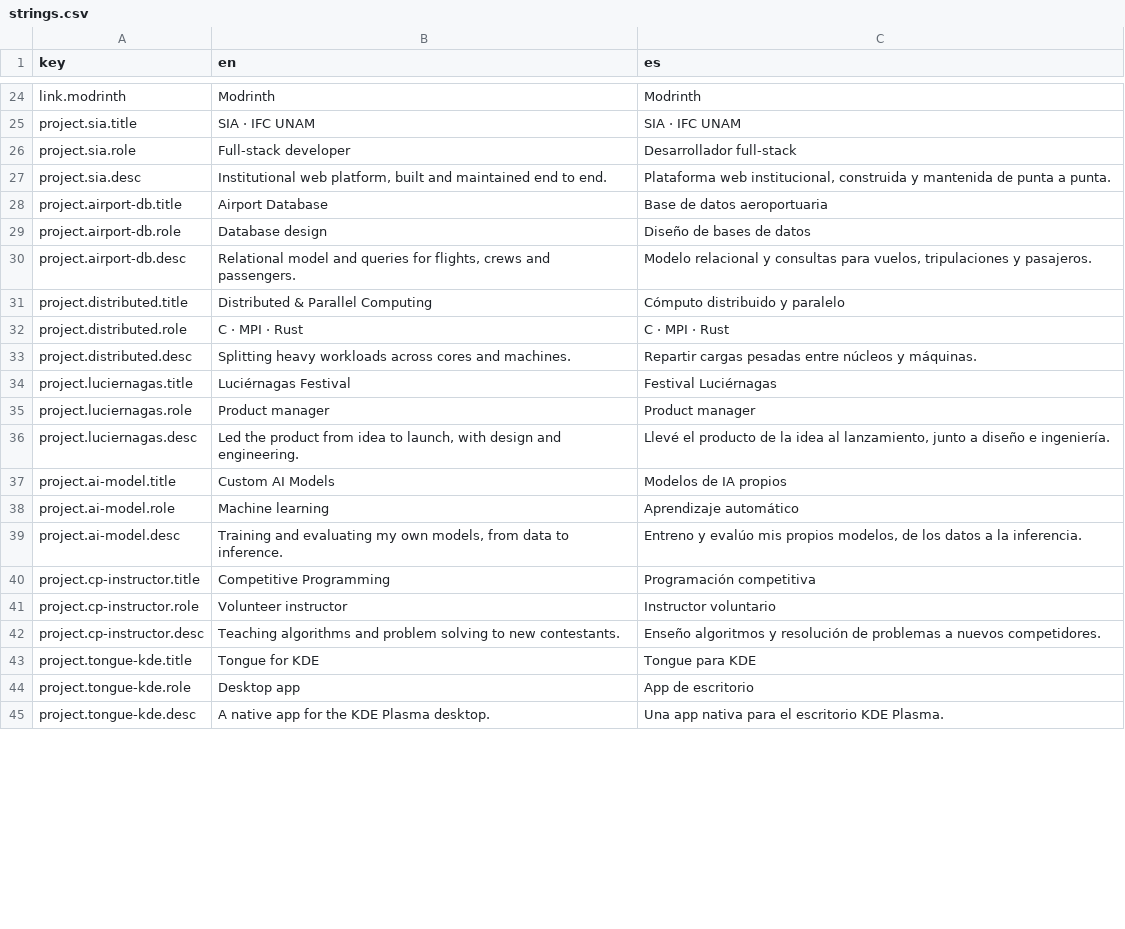
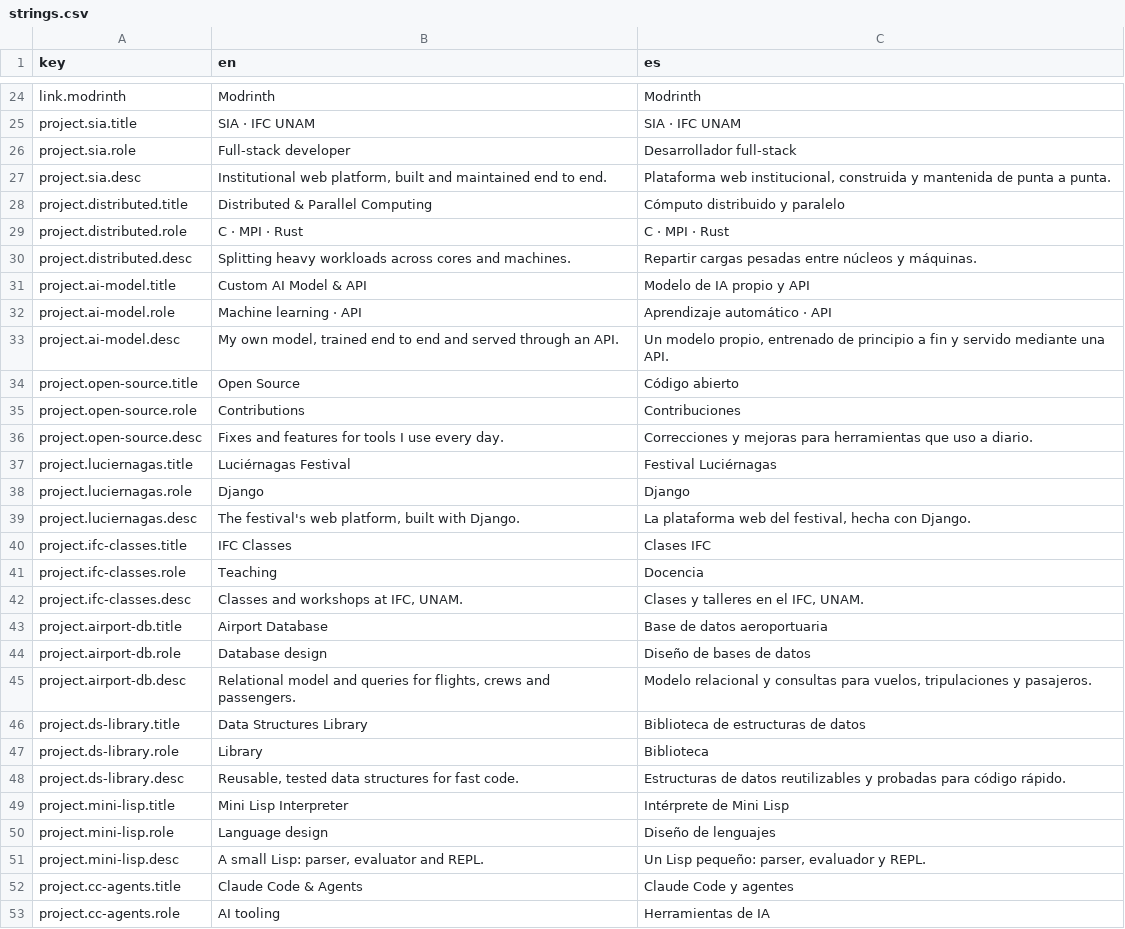
Before and after one commit to darshanperez/darshanperez.github.io, a CSV file: public/i18n/strings.csv, drawn as a sheet; only a part is shown, gaps mark what is left out; the shorter side is filled out with more unchanged rows; the diff covers the shown part only.

```diff
--- a/public/i18n/strings.csv
+++ b/public/i18n/strings.csv
@@ -27,2 +27,17 @@ project.sia.role,Full-stack developer,Desarrollador full-stack
 project.sia.desc,"Institutional web platform, built and maintained end to end.","Plataforma web institucional, construida y mantenida de punta a punta."
+project.distributed.title,Distributed & Parallel Computing,Cómputo distribuido y paralelo
+project.distributed.role,C · MPI · Rust,C · MPI · Rust
+project.distributed.desc,Splitting heavy workloads across cores and machines.,Repartir cargas pesadas entre núcleos y máquinas.
+project.ai-model.title,Custom AI Model & API,Modelo de IA propio y API
+project.ai-model.role,Machine learning · API,Aprendizaje automático · API
+project.ai-model.desc,"My own model, trained end to end and served through an API.","Un modelo propio, entrenado de principio a fin y servido mediante una API."
+project.open-source.title,Open Source,Código abierto
+project.open-source.role,Contributions,Contribuciones
+project.open-source.desc,Fixes and features for tools I use every day.,Correcciones y mejoras para herramientas que uso a diario.
+project.luciernagas.title,Luciérnagas Festival,Festival Luciérnagas
+project.luciernagas.role,Django,Django
+project.luciernagas.desc,"The festival's web platform, built with Django.","La plataforma web del festival, hecha con Django."
+project.ifc-classes.title,IFC Classes,Clases IFC
+project.ifc-classes.role,Teaching,Docencia
+project.ifc-classes.desc,"Classes and workshops at IFC, UNAM.","Clases y talleres en el IFC, UNAM."
 project.airport-db.title,Airport Database,Base de datos aeroportuaria
@@ -30,10 +45,9 @@ project.airport-db.role,Database design,Diseño de bases de datos
 project.airport-db.desc,"Relational model and queries for flights, crews and passengers.","Modelo relacional y consultas para vuelos, tripulaciones y pasajeros."
-project.distributed.title,Distributed & Parallel Computing,Cómputo distribuido y paralelo
-project.distributed.role,C · MPI · Rust,C · MPI · Rust
-project.distributed.desc,Splitting heavy workloads across cores and machines.,Repartir cargas pesadas entre núcleos y máquinas.
-project.luciernagas.title,Luciérnagas Festival,Festival Luciérnagas
-project.luciernagas.role,Product manager,Product manager
-project.luciernagas.desc,"Led the product from idea to launch, with design and engineering.","Llevé el producto de la idea al lanzamiento, junto a diseño e ingeniería."
-project.ai-model.title,Custom AI Models,Modelos de IA propios
-project.ai-model.role,Machine learning,Aprendizaje automático
-project.ai-model.desc,"Training and evaluating my own models, from data to inference.","Entreno y evalúo mis propios modelos, de los datos a la inferencia."
+project.ds-library.title,Data Structures Library,Biblioteca de estructuras de datos
+project.ds-library.role,Library,Biblioteca
+project.ds-library.desc,"Reusable, tested data structures for fast code.","Estructuras de datos reutilizables y probadas para código rápido."
+project.mini-lisp.title,Mini Lisp Interpreter,Intérprete de Mini Lisp
+project.mini-lisp.role,Language design,Diseño de lenguajes
+project.mini-lisp.desc,"A small Lisp: parser, evaluator and REPL.","Un Lisp pequeño: parser, evaluador y REPL."
+project.cc-agents.title,Claude Code & Agents,Claude Code y agentes
+project.cc-agents.role,AI tooling,Herramientas de IA
```
Also changed, not shown: 13 added rows, 3 removed rows and 6 moved rows elsewhere in this file, 9 other files.
